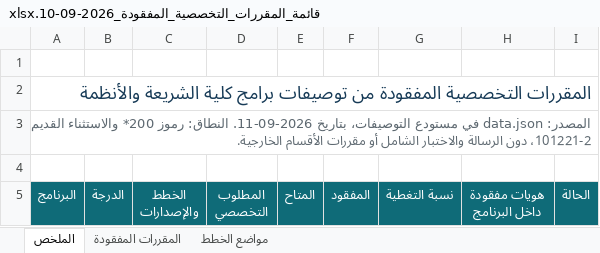
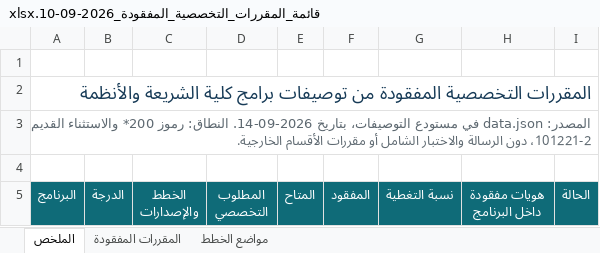
Before and after one commit to majed354/courseOfShar3ah, an Excel workbook: قائمة_المقررات_التخصصية_المفقودة_2026-09-10.xlsx, sheet الملخص, drawn as a sheet; only a part is shown; values as stored, in another font and other column widths than the file's, no borders; conditional formats not drawn; the diff covers the shown part only; the diff names each change by its address in the sheet, - before the commit and + after, or states it on an @@ line.

```diff
--- a/قائمة_المقررات_التخصصية_المفقودة_2026-09-10.xlsx (sheet الملخص)
+++ b/قائمة_المقررات_التخصصية_المفقودة_2026-09-10.xlsx (sheet الملخص)
-A3 (البرنامج): …التوصيفات، بتاريخ 2026-09-11. النطاق: رموز…
+A3 (البرنامج): …التوصيفات، بتاريخ 2026-09-14. النطاق: رموز…
```
Also changed, not shown: 8 edited cells elsewhere in this sheet, sheet مواضع الخطط, sheet المقررات المفقودة, 45 other files.
